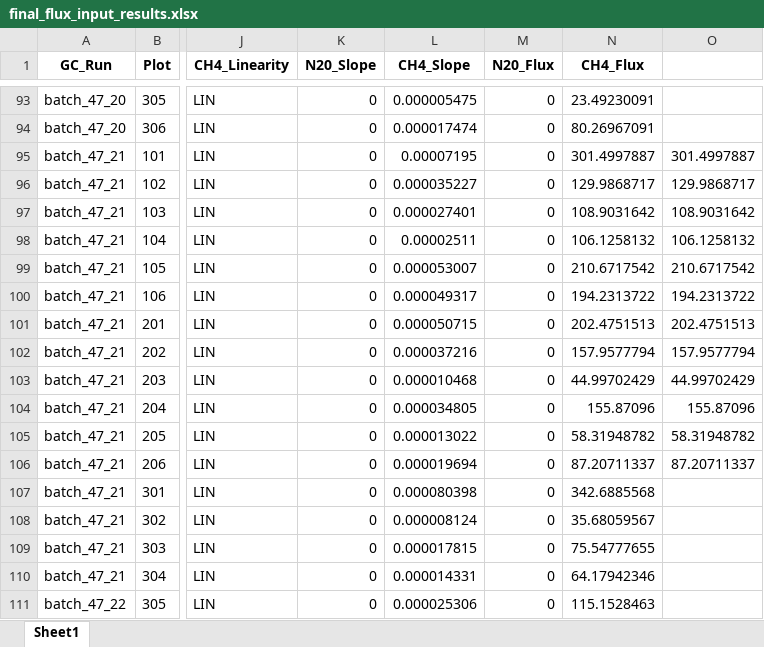
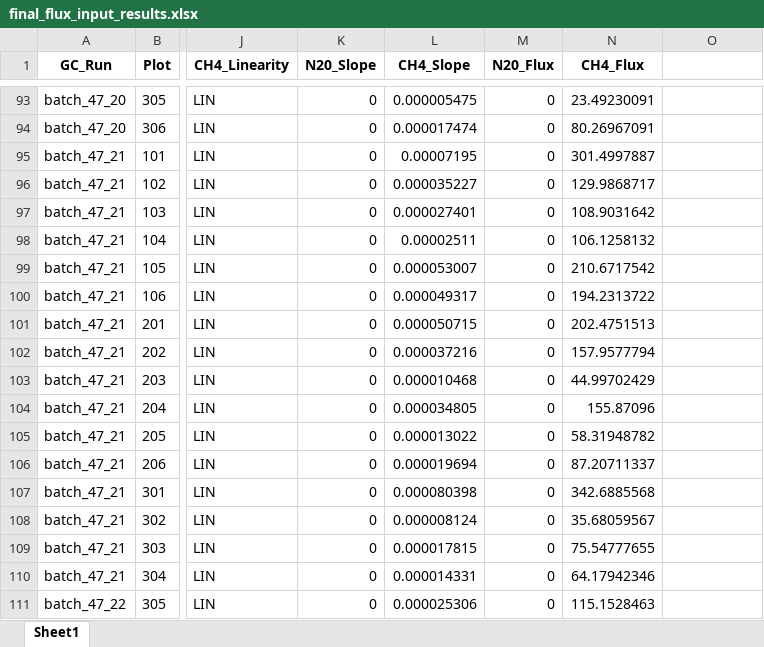
Before and after one commit to XiaoZhangZhangRice/Sulfate_Drain, an Excel workbook: Data/Flux_Calc/Results/final_flux_input_results.xlsx, sheet Sheet1, drawn as a sheet; only a part is shown, gaps mark what is left out; values as stored, in another font and other column widths than the file's, no borders; the diff names each change by its address in the sheet, - before the commit and + after, or states it on an @@ line.

Commit message:
made sure that flux is correct

```diff
--- a/Data/Flux_Calc/Results/final_flux_input_results.xlsx (sheet Sheet1)
+++ b/Data/Flux_Calc/Results/final_flux_input_results.xlsx (sheet Sheet1)
-O95: 301.4997887
+O95: (empty)
-O96: 129.9868717
+O96: (empty)
-O97: 108.9031642
+O97: (empty)
-O98: 106.1258132
+O98: (empty)
-O99: 210.6717542
+O99: (empty)
-O100: 194.2313722
+O100: (empty)
-O101: 202.4751513
+O101: (empty)
-O102: 157.9577794
+O102: (empty)
-O103: 44.99702429
+O103: (empty)
-O104: 155.87096
+O104: (empty)
-O105: 58.31948782
+O105: (empty)
-O106: 87.20711337
+O106: (empty)
```
Also changed, not shown: 12 other files.
